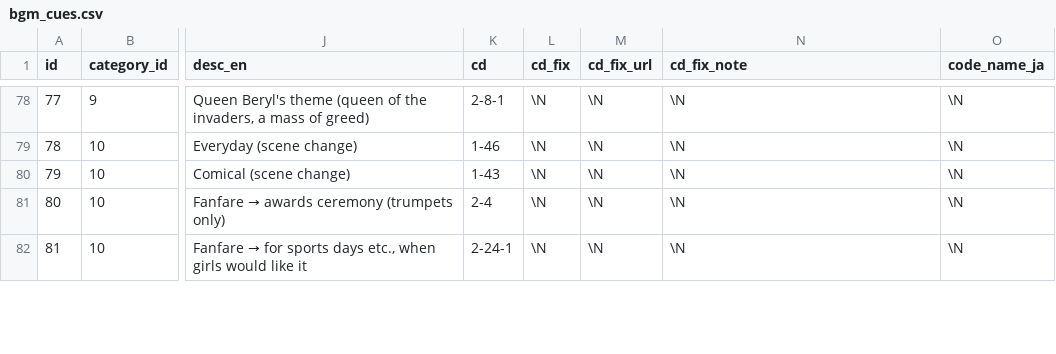
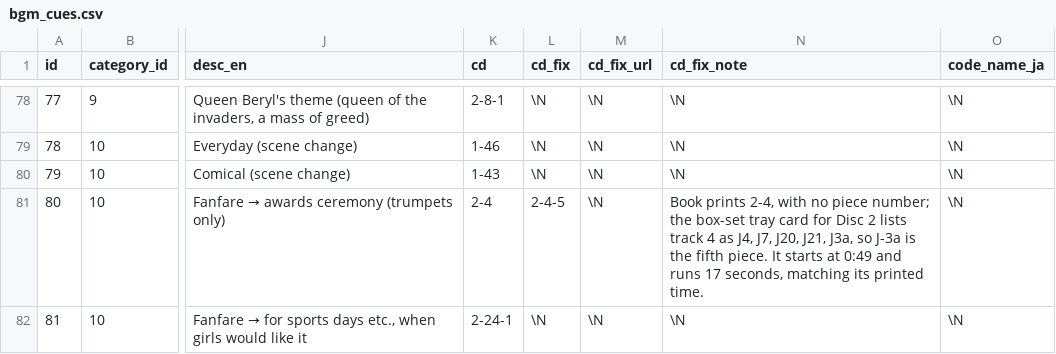
Before and after one commit to gigglyfluff/sailor-moon-cue-sheets, a CSV file: db/bgm_cues.csv, drawn as a sheet; only a part is shown, gaps mark what is left out; the diff covers the shown part only; the diff names each change by its address in the sheet, - before the commit and + after, or states it on an @@ line.

```diff
--- a/db/bgm_cues.csv
+++ b/db/bgm_cues.csv
-L81 (cd_fix): \N
+L81 (cd_fix): 2-4-5
-N81 (cd_fix_note): \N
+N81 (cd_fix_note): Book prints 2-4, with no piece number; the box-set tray card for Disc 2 lists track 4 as J4, J7, J20, J21, J3a, so J-3a is the fifth piece. It starts at 0:49 and runs 17 seconds, matching its printed time.
```
Also changed, not shown: 15 edited cells elsewhere in this file, db/album_tracks.csv, db/albums.csv, 16 other files.
